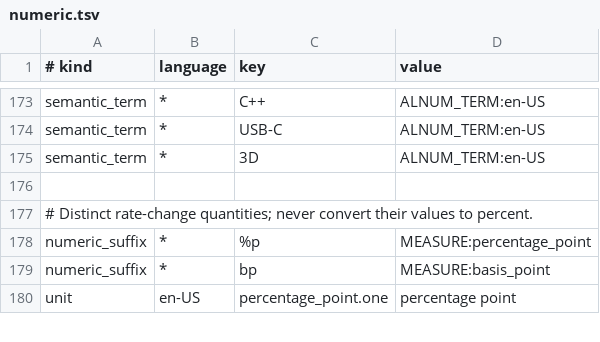
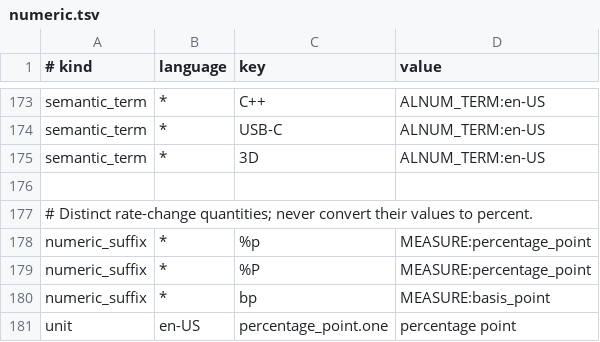
Before and after one commit to hunydev/tts-text-frontend, a TSV file: resources/languages/en-US/rules/numeric.tsv, drawn as a sheet; only a part is shown, gaps mark what is left out; the diff names each change by its address in the sheet, - before the commit and + after, or states it on an @@ line.

```diff
--- a/resources/languages/en-US/rules/numeric.tsv
+++ b/resources/languages/en-US/rules/numeric.tsv
+row 179: numeric_suffix | * | %P | MEASURE:percentage_point
```
Also changed, not shown: resources/languages/ko-KR/rules/numeric.tsv, 13 other files.
